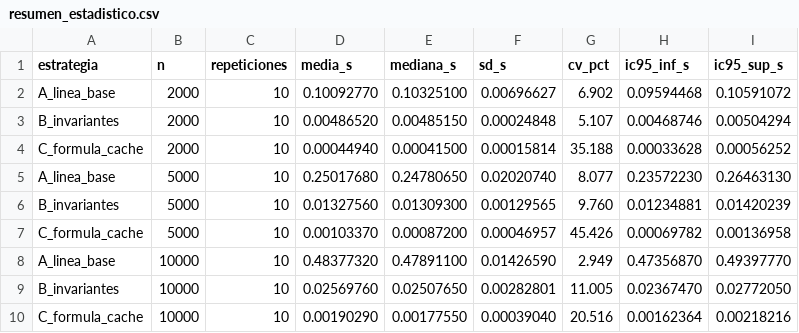
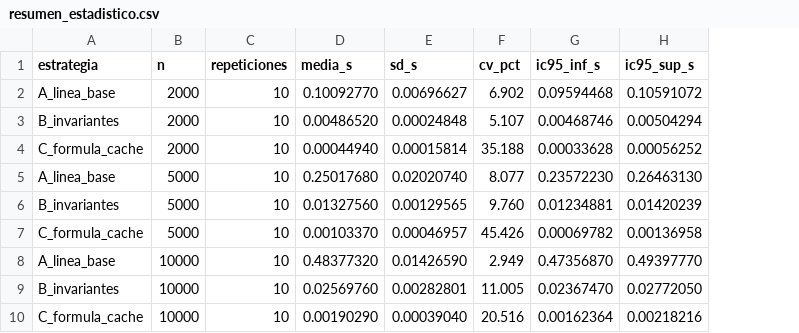
Before and after one commit to JBUR10/CasoFisica, a CSV file: resultados/resumen_estadistico.csv, drawn as a sheet; the diff names each change by its address in the sheet, - before the commit and + after, or states it on an @@ line.

```diff
--- a/resultados/resumen_estadistico.csv
+++ b/resultados/resumen_estadistico.csv
-column E (mediana_s), rows 2-10: 0.10325100 | 0.00485150 | 0.00041500 | 0.24780650 | 0.01309300 | 0.00087200 | 0.47891100 | 0.02507650 | 0.00177550
```
Also changed, not shown: 7 other files.
